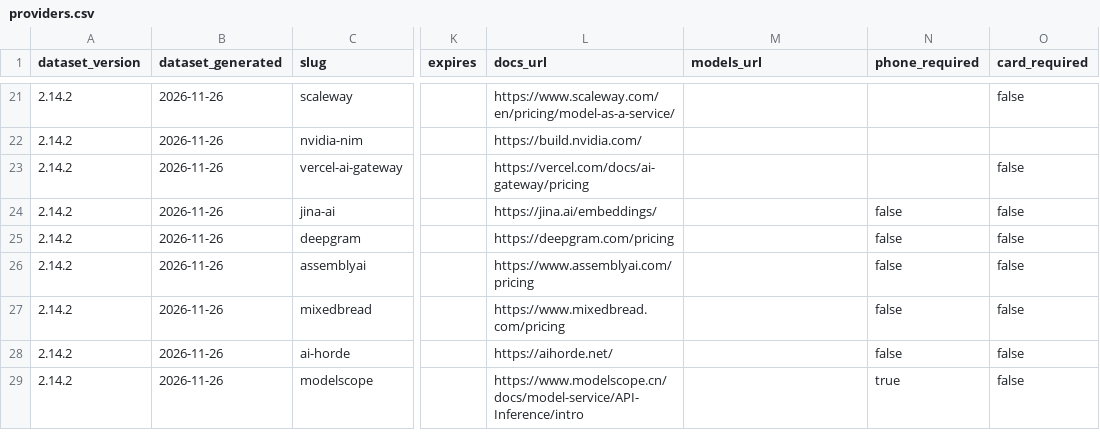
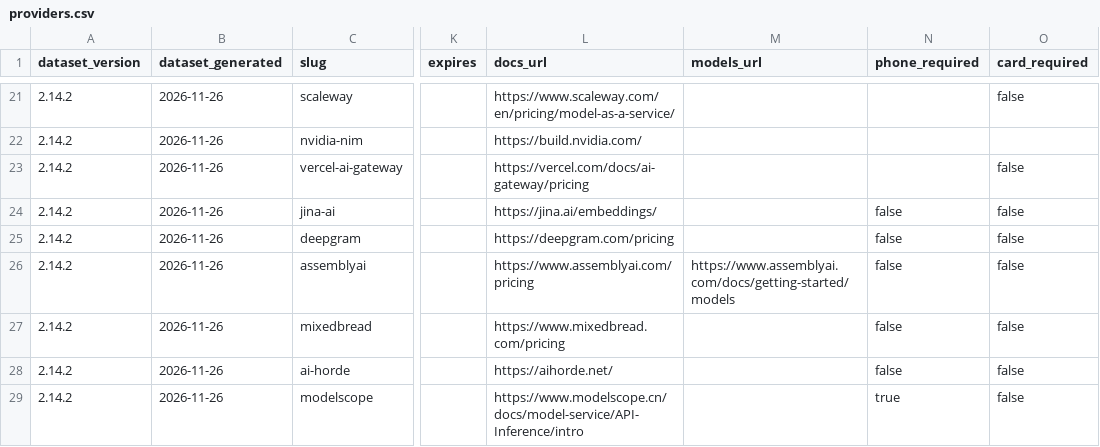
Before and after one commit to pacocartones/free-llm-api-hub, a CSV file: site/providers.csv, drawn as a sheet; only a part is shown, gaps mark what is left out; the diff names each change by its address in the sheet, - before the commit and + after, or states it on an @@ line.

```diff
--- a/site/providers.csv
+++ b/site/providers.csv
-M26 (models_url): (empty)
+M26 (models_url): https://www.assemblyai.com/docs/getting-started/models
```
Also changed, not shown: 1 other file.
